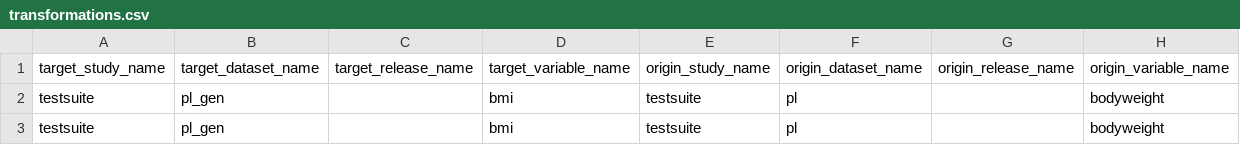
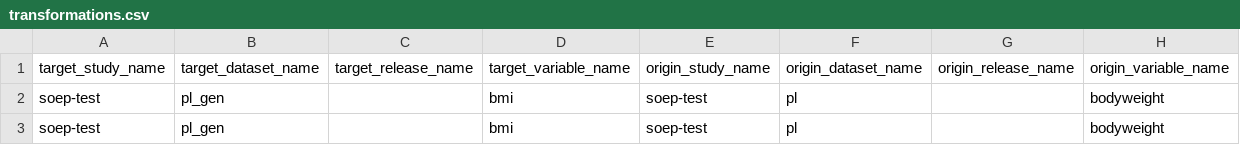
Before and after one commit to ddionrails/testsuite, a CSV file: ddionrails/transformations.csv, drawn as a sheet.

```diff
--- a/ddionrails/transformations.csv
+++ b/ddionrails/transformations.csv
@@ -1,3 +1,3 @@
 target_study_name,target_dataset_name,target_release_name,target_variable_name,origin_study_name,origin_dataset_name,origin_release_name,origin_variable_name
-testsuite,pl_gen,,bmi,testsuite,pl,,bodyweight
-testsuite,pl_gen,,bmi,testsuite,pl,,bodyweight
+soep-test,pl_gen,,bmi,soep-test,pl,,bodyweight
+soep-test,pl_gen,,bmi,soep-test,pl,,bodyweight
```
Also changed, not shown: ddionrails/concepts.csv, ddionrails/datasets.csv, 2 other files.
